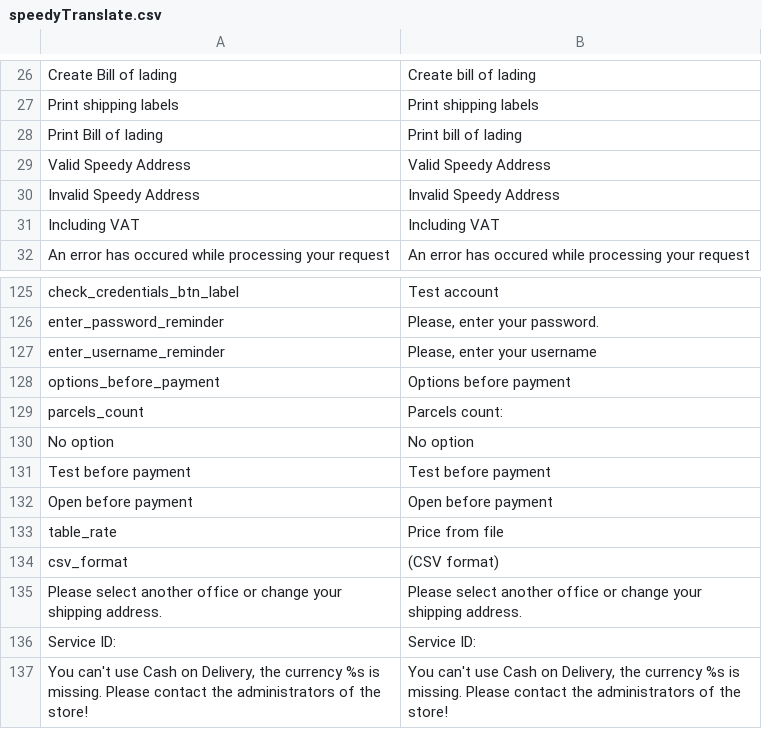
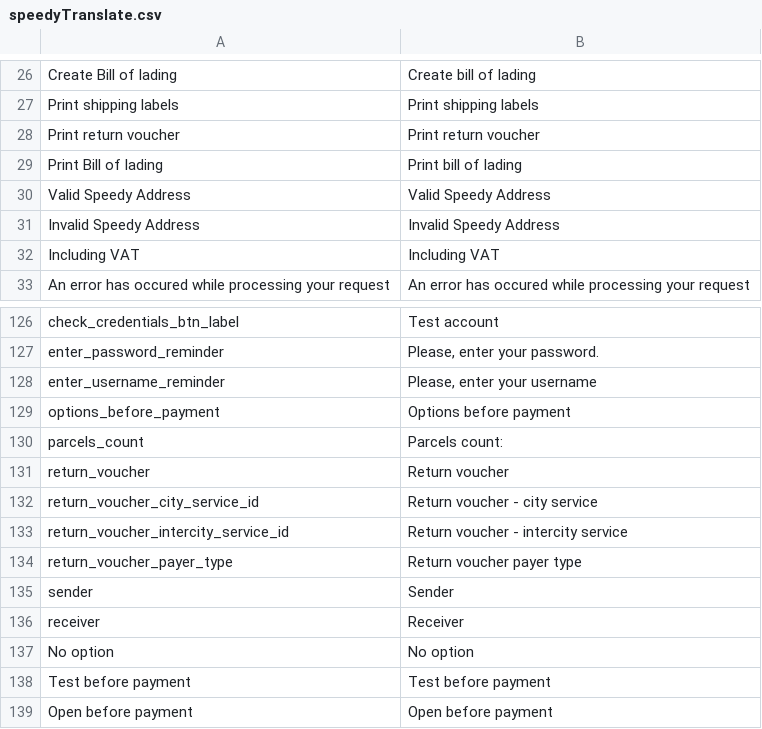
Before and after one commit to OpenMageModuleFostering/speedy_shipping, a CSV file: app/locale/en_US/speedyTranslate.csv, drawn as a sheet; only a part is shown, gaps mark what is left out; the shorter side is filled out with more unchanged rows; the diff names each change by its address in the sheet, - before the commit and + after, or states it on an @@ line.

```diff
--- a/app/locale/en_US/speedyTranslate.csv
+++ b/app/locale/en_US/speedyTranslate.csv
+row 28: Print return voucher | Print return voucher
+row 131: return_voucher | Return voucher
+row 132: return_voucher_city_service_id | Return voucher - city service
+row 133: return_voucher_intercity_service_id | Return voucher - intercity service
+row 134: return_voucher_payer_type | Return voucher payer type
+row 135: sender | Sender
+row 136: receiver | Receiver
```
Also changed, not shown: app/locale/bg_BG/speedyTranslate.csv, 31 other files.
